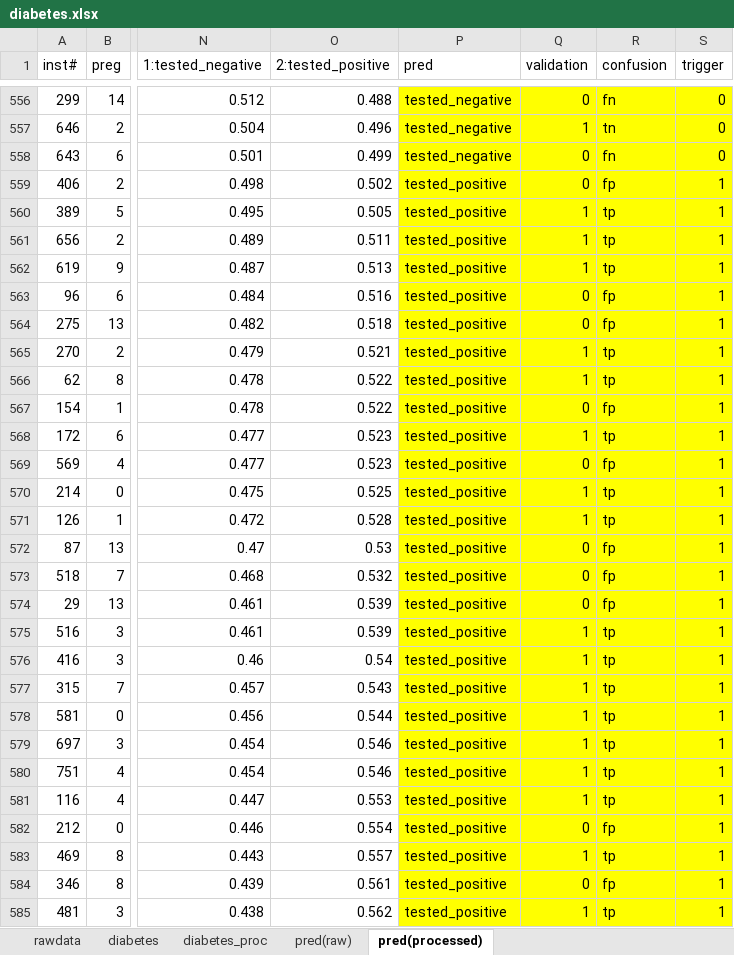
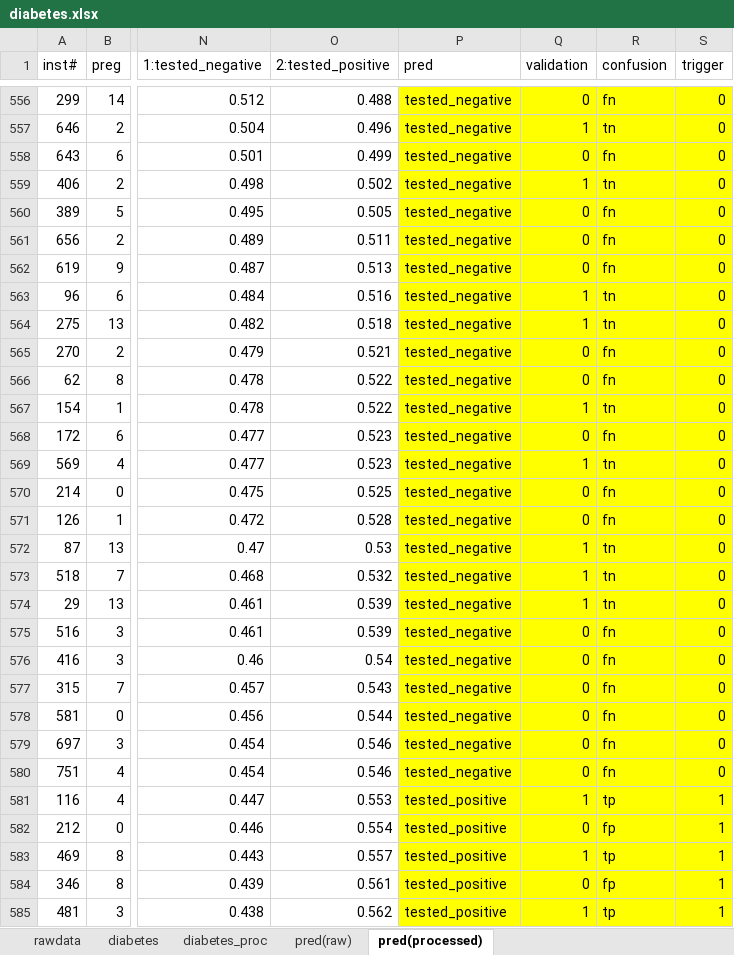
Before and after one commit to dr-riz/diabetes, an Excel workbook: diabetes.xlsx, sheet pred(processed), drawn as a sheet; only a part is shown, gaps mark what is left out; values as stored, in another font and other column widths than the file's, no borders; charts and pictures not drawn; the diff covers the shown part only; the diff names each change by its address in the sheet, - before the commit and + after, or states it on an @@ line.

```diff
--- a/diabetes.xlsx (sheet pred(processed))
+++ b/diabetes.xlsx (sheet pred(processed))
-P559:P580 (pred): tested_positive
+P559:P580 (pred): tested_negative
-Q559 (validation): 0
+Q559 (validation): 1
-R559 (confusion): fp
+R559 (confusion): tn
-S559:S580 (trigger): 1
+S559:S580 (trigger): 0
-Q560:Q562 (validation): 1
+Q560:Q562 (validation): 0
-R560:R562 (confusion): tp
+R560:R562 (confusion): fn
-Q563:Q564 (validation): 0
+Q563:Q564 (validation): 1
-R563:R564 (confusion): fp
+R563:R564 (confusion): tn
-Q565:Q566 (validation): 1
+Q565:Q566 (validation): 0
-R565:R566 (confusion): tp
+R565:R566 (confusion): fn
-Q567 (validation): 0
+Q567 (validation): 1
-R567 (confusion): fp
+R567 (confusion): tn
-Q568 (validation): 1
+Q568 (validation): 0
-R568 (confusion): tp
+R568 (confusion): fn
-Q569 (validation): 0
+Q569 (validation): 1
-R569 (confusion): fp
+R569 (confusion): tn
-Q570:Q571 (validation): 1
+Q570:Q571 (validation): 0
-R570:R571 (confusion): tp
+R570:R571 (confusion): fn
-Q572:Q574 (validation): 0
+Q572:Q574 (validation): 1
-R572:R574 (confusion): fp
+R572:R574 (confusion): tn
-Q575:Q580 (validation): 1
+Q575:Q580 (validation): 0
-R575:R580 (confusion): tp
+R575:R580 (confusion): fn
```
Also changed, not shown: 1 added row, 1 removed row, 4 edited cells and cell formats elsewhere in this sheet, sheet diabetes_proc, formulas that keep their value, charts or pictures, 3 other files.
